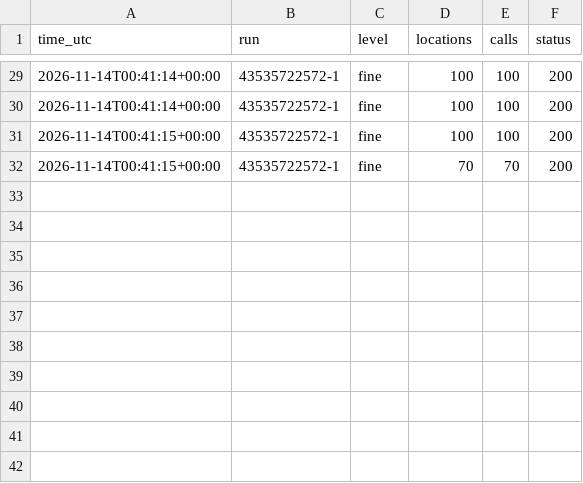
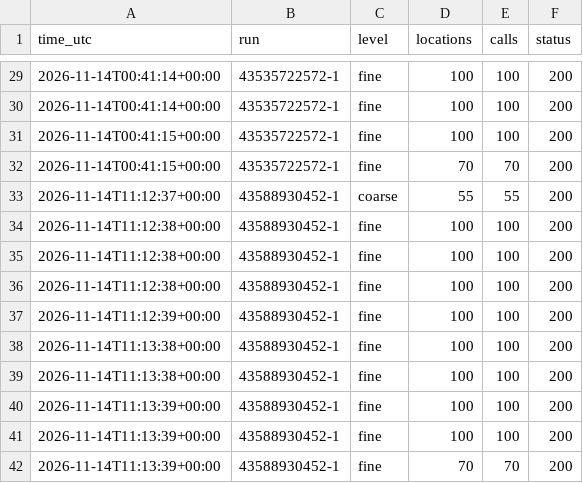
Before and after one commit to Alessandro-Lica/hikebuddy-weather, a CSV file: stats/requests.csv, drawn as a sheet; only a part is shown, gaps mark what is left out.

```diff
--- a/stats/requests.csv
+++ b/stats/requests.csv
@@ -32 +32,11 @@ time_utc,run,level,locations,calls,status
 2026-11-14T00:41:15+00:00,43535722572-1,fine,70,70,200
+2026-11-14T11:12:37+00:00,43588930452-1,coarse,55,55,200
+2026-11-14T11:12:38+00:00,43588930452-1,fine,100,100,200
+2026-11-14T11:12:38+00:00,43588930452-1,fine,100,100,200
+2026-11-14T11:12:38+00:00,43588930452-1,fine,100,100,200
+2026-11-14T11:12:39+00:00,43588930452-1,fine,100,100,200
+2026-11-14T11:13:38+00:00,43588930452-1,fine,100,100,200
+2026-11-14T11:13:38+00:00,43588930452-1,fine,100,100,200
+2026-11-14T11:13:39+00:00,43588930452-1,fine,100,100,200
+2026-11-14T11:13:39+00:00,43588930452-1,fine,100,100,200
+2026-11-14T11:13:39+00:00,43588930452-1,fine,70,70,200
```
Also changed, not shown: stats/runs.csv, 1 other file.
